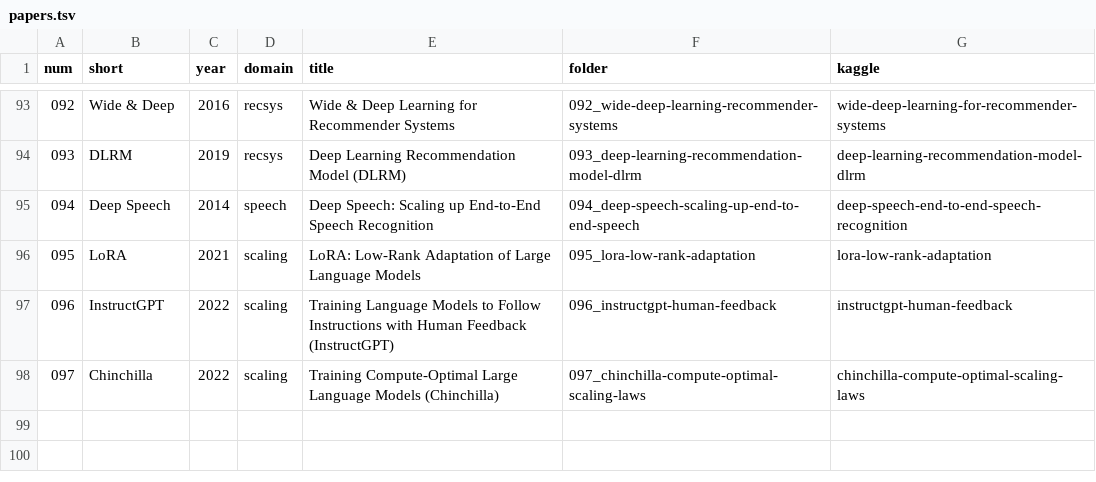
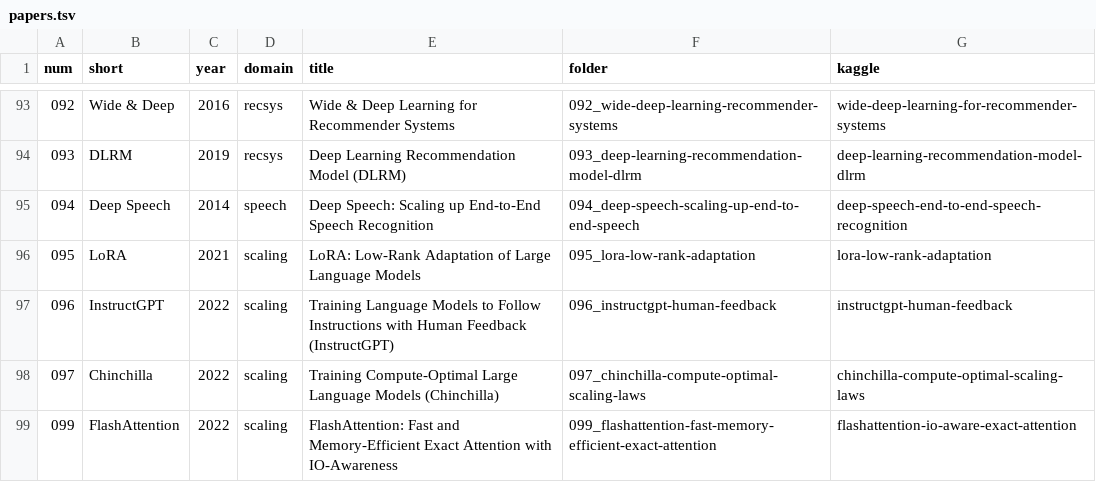
Before and after one commit to nadeemcite/research-papers, a TSV file: scripts/papers.tsv, drawn as a sheet; only a part is shown, gaps mark what is left out; the diff names each change by its address in the sheet, - before the commit and + after, or states it on an @@ line.

```diff
--- a/scripts/papers.tsv
+++ b/scripts/papers.tsv
+row 99: 099 | FlashAttention | 2022 | scaling | FlashAttention: Fast and Memory-Efficient Exact Attention with IO-Awareness | 099_flashattention-fast-memory-efficient-exact-attention | flashattention-io-aware-exact-attention
```
Also changed, not shown: 4 other files.
